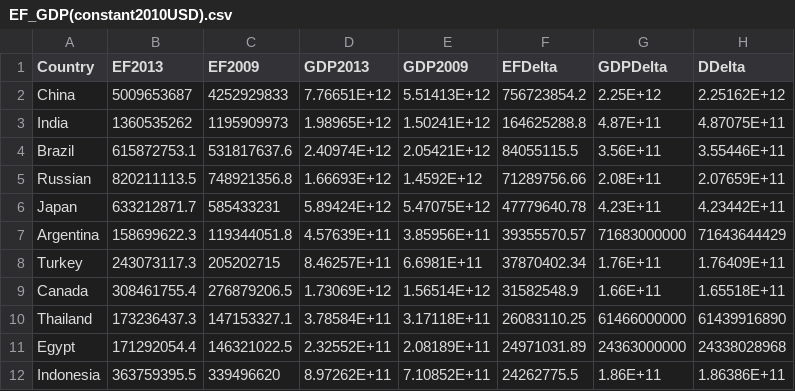
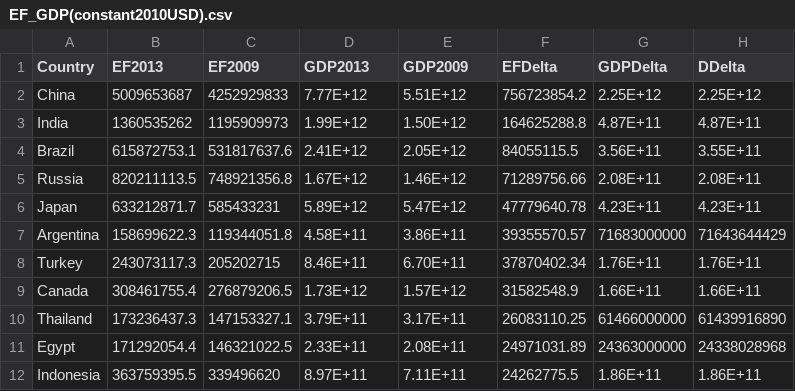
Before and after one commit to Eason0906/assignment2, a CSV file: data/EF_GDP(constant2010USD).csv, drawn as a sheet; only a part is shown; the diff covers the shown part only; the diff names each change by its address in the sheet, - before the commit and + after, or states it on an @@ line.

Commit message:
Add files via upload

```diff
--- a/data/EF_GDP(constant2010USD).csv
+++ b/data/EF_GDP(constant2010USD).csv
-D2 (GDP2013): 7.76651E+12
+D2 (GDP2013): 7.77E+12
-E2 (GDP2009): 5.51413E+12
+E2 (GDP2009): 5.51E+12
-H2 (DDelta): 2.25162E+12
+H2 (DDelta): 2.25E+12
-D3 (GDP2013): 1.98965E+12
+D3 (GDP2013): 1.99E+12
-E3 (GDP2009): 1.50241E+12
+E3 (GDP2009): 1.50E+12
-H3 (DDelta): 4.87075E+11
+H3 (DDelta): 4.87E+11
-D4 (GDP2013): 2.40974E+12
+D4 (GDP2013): 2.41E+12
-E4 (GDP2009): 2.05421E+12
+E4 (GDP2009): 2.05E+12
-H4 (DDelta): 3.55446E+11
+H4 (DDelta): 3.55E+11
-A5 (Country): Russian
+A5 (Country): Russia
-D5 (GDP2013): 1.66693E+12
+D5 (GDP2013): 1.67E+12
-E5 (GDP2009): 1.4592E+12
+E5 (GDP2009): 1.46E+12
-H5 (DDelta): 2.07659E+11
+H5 (DDelta): 2.08E+11
-D6 (GDP2013): 5.89424E+12
+D6 (GDP2013): 5.89E+12
-E6 (GDP2009): 5.47075E+12
+E6 (GDP2009): 5.47E+12
-H6 (DDelta): 4.23442E+11
+H6 (DDelta): 4.23E+11
-D7 (GDP2013): 4.57639E+11
+D7 (GDP2013): 4.58E+11
-E7 (GDP2009): 3.85956E+11
+E7 (GDP2009): 3.86E+11
-D8 (GDP2013): 8.46257E+11
+D8 (GDP2013): 8.46E+11
-E8 (GDP2009): 6.6981E+11
+E8 (GDP2009): 6.70E+11
-H8 (DDelta): 1.76409E+11
+H8 (DDelta): 1.76E+11
-D9 (GDP2013): 1.73069E+12
+D9 (GDP2013): 1.73E+12
-E9 (GDP2009): 1.56514E+12
+E9 (GDP2009): 1.57E+12
-H9 (DDelta): 1.65518E+11
+H9 (DDelta): 1.66E+11
-D10 (GDP2013): 3.78584E+11
+D10 (GDP2013): 3.79E+11
-E10 (GDP2009): 3.17118E+11
+E10 (GDP2009): 3.17E+11
-D11 (GDP2013): 2.32552E+11
+D11 (GDP2013): 2.33E+11
-E11 (GDP2009): 2.08189E+11
+E11 (GDP2009): 2.08E+11
-D12 (GDP2013): 8.97262E+11
+D12 (GDP2013): 8.97E+11
-E12 (GDP2009): 7.10852E+11
+E12 (GDP2009): 7.11E+11
-H12 (DDelta): 1.86386E+11
+H12 (DDelta): 1.86E+11
```
Also changed, not shown: 92 edited cells elsewhere in this file.
